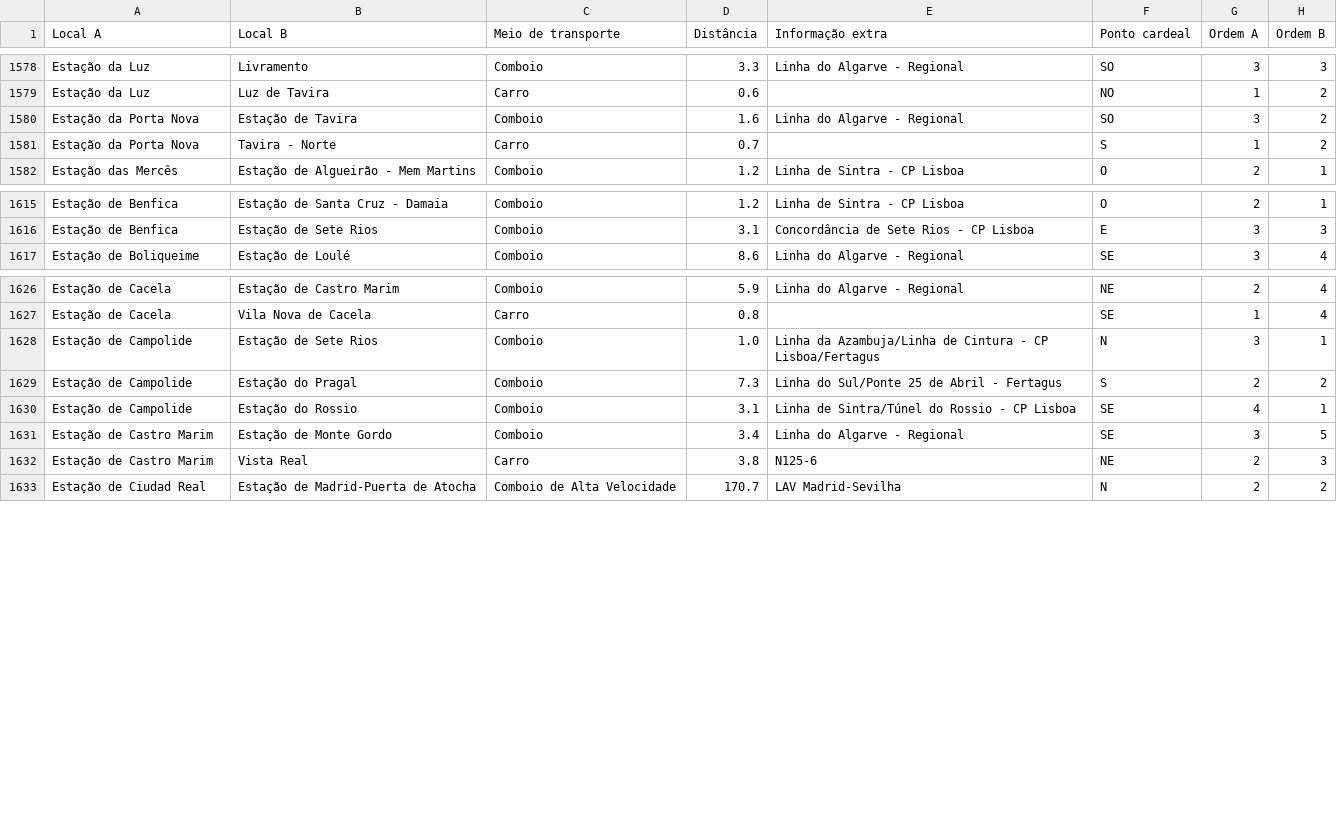
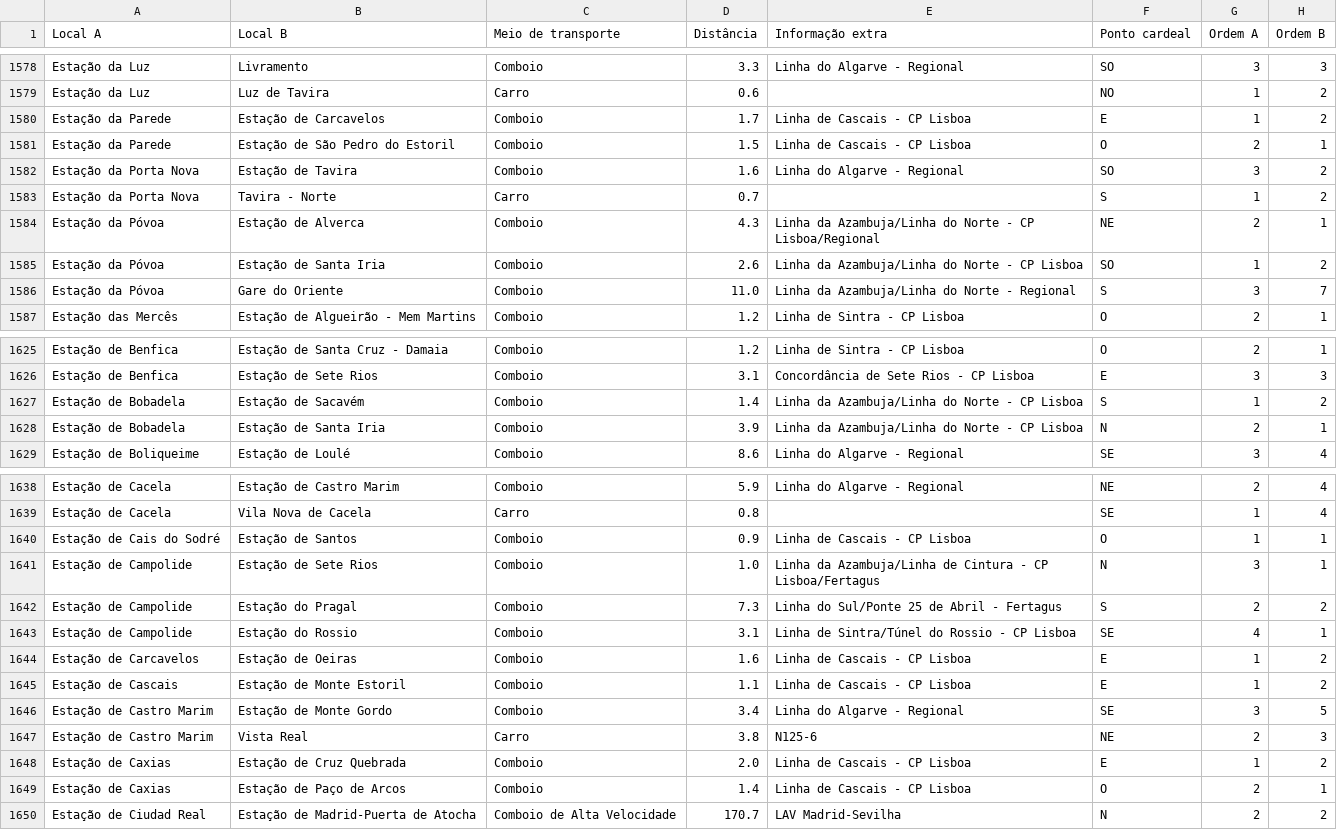
Before and after one commit to migueldgoncalves/Viajar, a CSV file: src/viajar/base_dados/ligacao.csv, drawn as a sheet; only a part is shown, gaps mark what is left out; the diff covers the shown part only.

Commit message:
Conclusão da Linha de Cascais + Gerador suporta processamento parcial

```diff
--- a/src/viajar/base_dados/ligacao.csv
+++ b/src/viajar/base_dados/ligacao.csv
@@ -1579,4 +1579,9 @@ Estação da Luz,Livramento,Comboio,3.3,Linha do Algarve - Regional,SO,3,3
 Estação da Luz,Luz de Tavira,Carro,0.6,,NO,1,2
+Estação da Parede,Estação de Carcavelos,Comboio,1.7,Linha de Cascais - CP Lisboa,E,1,2
+Estação da Parede,Estação de São Pedro do Estoril,Comboio,1.5,Linha de Cascais - CP Lisboa,O,2,1
 Estação da Porta Nova,Estação de Tavira,Comboio,1.6,Linha do Algarve - Regional,SO,3,2
 Estação da Porta Nova,Tavira - Norte,Carro,0.7,,S,1,2
+Estação da Póvoa,Estação de Alverca,Comboio,4.3,Linha da Azambuja/Linha do Norte - CP Lisboa/Regional,NE,2,1
+Estação da Póvoa,Estação de Santa Iria,Comboio,2.6,Linha da Azambuja/Linha do Norte - CP Lisboa,SO,1,2
+Estação da Póvoa,Gare do Oriente,Comboio,11.0,Linha da Azambuja/Linha do Norte - Regional,S,3,7
 Estação das Mercês,Estação de Algueirão - Mem Martins,Comboio,1.2,Linha de Sintra - CP Lisboa,O,2,1
@@ -1616,2 +1626,4 @@ Estação de Benfica,Estação de Santa Cruz - Damaia,Comboio,1.2,Linha de Sintr
 Estação de Benfica,Estação de Sete Rios,Comboio,3.1,Concordância de Sete Rios - CP Lisboa,E,3,3
+Estação de Bobadela,Estação de Sacavém,Comboio,1.4,Linha da Azambuja/Linha do Norte - CP Lisboa,S,1,2
+Estação de Bobadela,Estação de Santa Iria,Comboio,3.9,Linha da Azambuja/Linha do Norte - CP Lisboa,N,2,1
 Estação de Boliqueime,Estação de Loulé,Comboio,8.6,Linha do Algarve - Regional,SE,3,4
@@ -1627,2 +1639,3 @@ Estação de Cacela,Estação de Castro Marim,Comboio,5.9,Linha do Algarve - Reg
 Estação de Cacela,Vila Nova de Cacela,Carro,0.8,,SE,1,4
+Estação de Cais do Sodré,Estação de Santos,Comboio,0.9,Linha de Cascais - CP Lisboa,O,1,1
 Estação de Campolide,Estação de Sete Rios,Comboio,1.0,Linha da Azambuja/Linha de Cintura - CP Lisboa/Fertagus,N,3,1
@@ -1630,4 +1643,8 @@ Estação de Campolide,Estação do Pragal,Comboio,7.3,Linha do Sul/Ponte 25 de
 Estação de Campolide,Estação do Rossio,Comboio,3.1,Linha de Sintra/Túnel do Rossio - CP Lisboa,SE,4,1
+Estação de Carcavelos,Estação de Oeiras,Comboio,1.6,Linha de Cascais - CP Lisboa,E,1,2
+Estação de Cascais,Estação de Monte Estoril,Comboio,1.1,Linha de Cascais - CP Lisboa,E,1,2
 Estação de Castro Marim,Estação de Monte Gordo,Comboio,3.4,Linha do Algarve - Regional,SE,3,5
 Estação de Castro Marim,Vista Real,Carro,3.8,N125-6,NE,2,3
+Estação de Caxias,Estação de Cruz Quebrada,Comboio,2.0,Linha de Cascais - CP Lisboa,E,1,2
+Estação de Caxias,Estação de Paço de Arcos,Comboio,1.4,Linha de Cascais - CP Lisboa,O,2,1
 Estação de Ciudad Real,Estação de Madrid-Puerta de Atocha,Comboio de Alta Velocidade,170.7,LAV Madrid-Sevilha,N,2,2
```
Also changed, not shown: 11 added rows and 2 edited cells elsewhere in this file, src/viajar/base_dados/local.csv, src/viajar/base_dados/local_portugal.csv, 3 other files.
